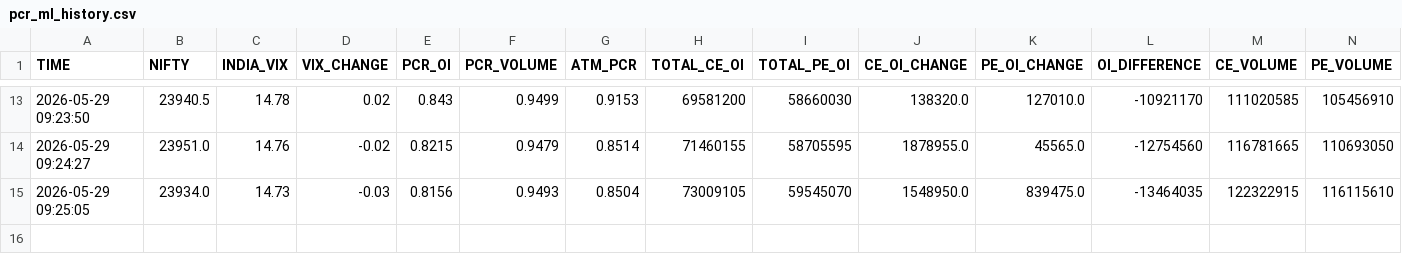
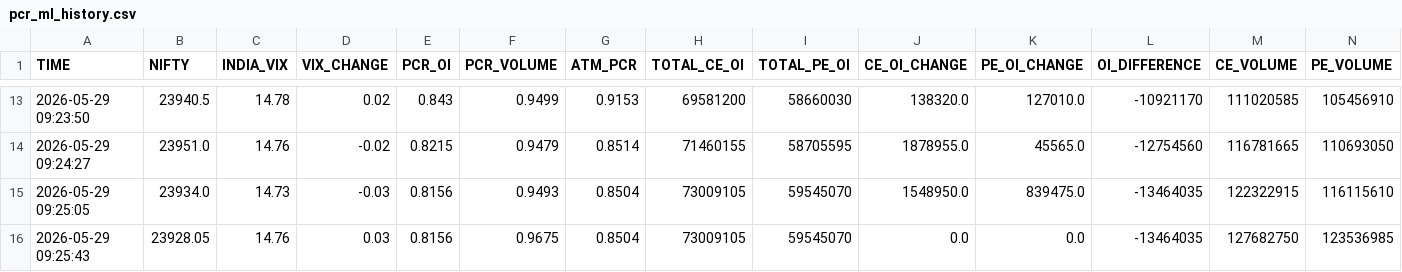
Before and after one commit to Mayur2015/PCR-BOT, a CSV file: pcr_ml_history.csv, drawn as a sheet; only a part is shown, gaps mark what is left out; rows hold the shown columns only; the diff names each change by its address in the sheet, - before the commit and + after, or states it on an @@ line.

Commit message:
Auto backup PCR ML + ATM GREEKS HISTORY 2026-05-29 09:25:49

```diff
--- a/pcr_ml_history.csv
+++ b/pcr_ml_history.csv
+row 16: 2026-05-29 09:25:43 | 23928.05 | 14.76 | 0.03 | 0.8156 | 0.9675 | 0.8504 | 73009105 | 59545070 | 0.0 | 0.0 | -13464035 | 127682750 | 123536985
```
